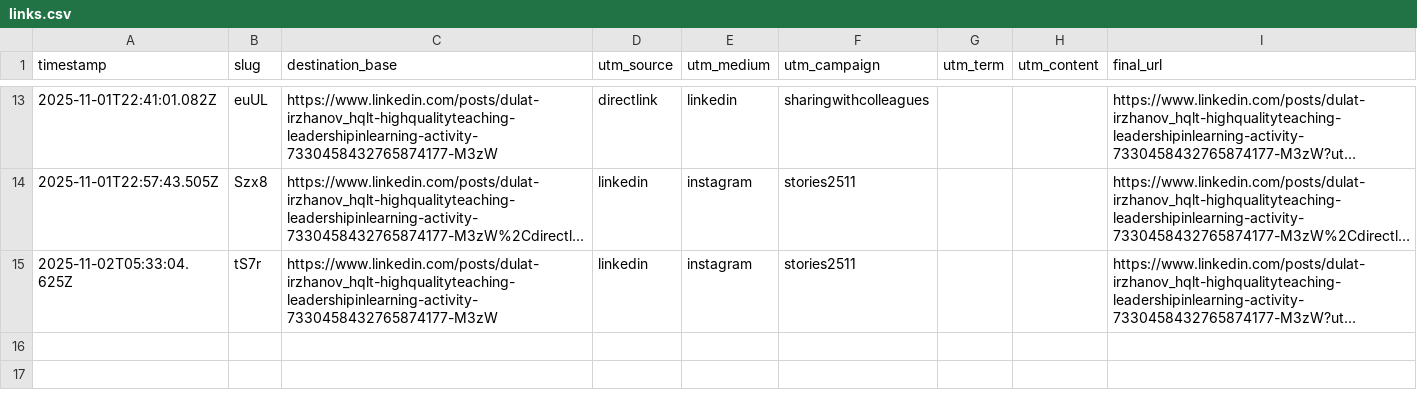
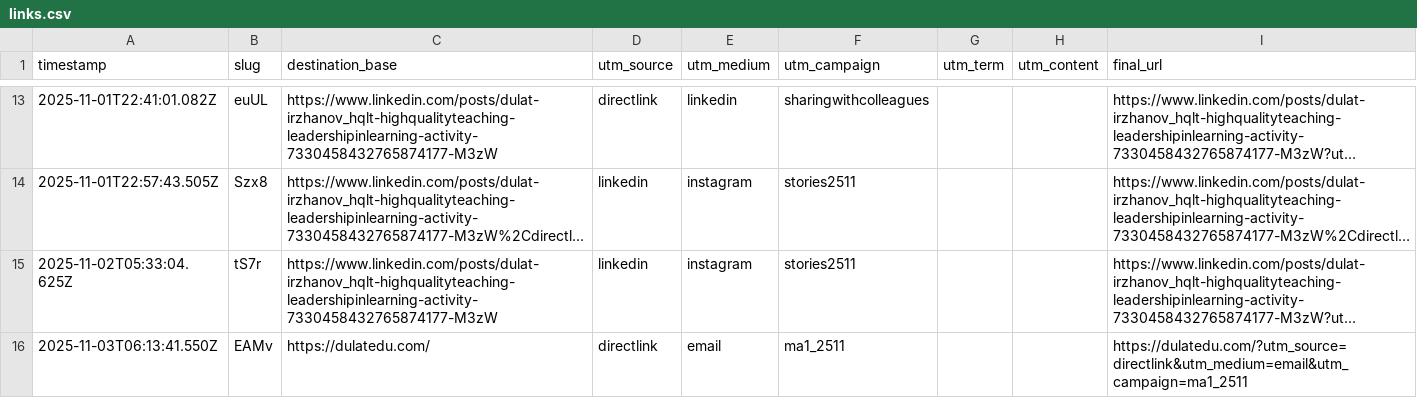
Before and after one commit to dulatirzhanov/godulatedu, a CSV file: data/links.csv, drawn as a sheet; only a part is shown, gaps mark what is left out; long unchanged cells end in …; the diff names each change by its address in the sheet, - before the commit and + after, or states it on an @@ line.

Commit message:
append CSV for EAMv

```diff
--- a/data/links.csv
+++ b/data/links.csv
+row 16: 2025-11-03T06:13:41.550Z | EAMv | https://dulatedu.com/ | directlink | email | ma1_2511 |  |  | https://dulatedu.com/?utm_source=directlink&utm_medium=email&utm_campaign=ma1_2511
```
